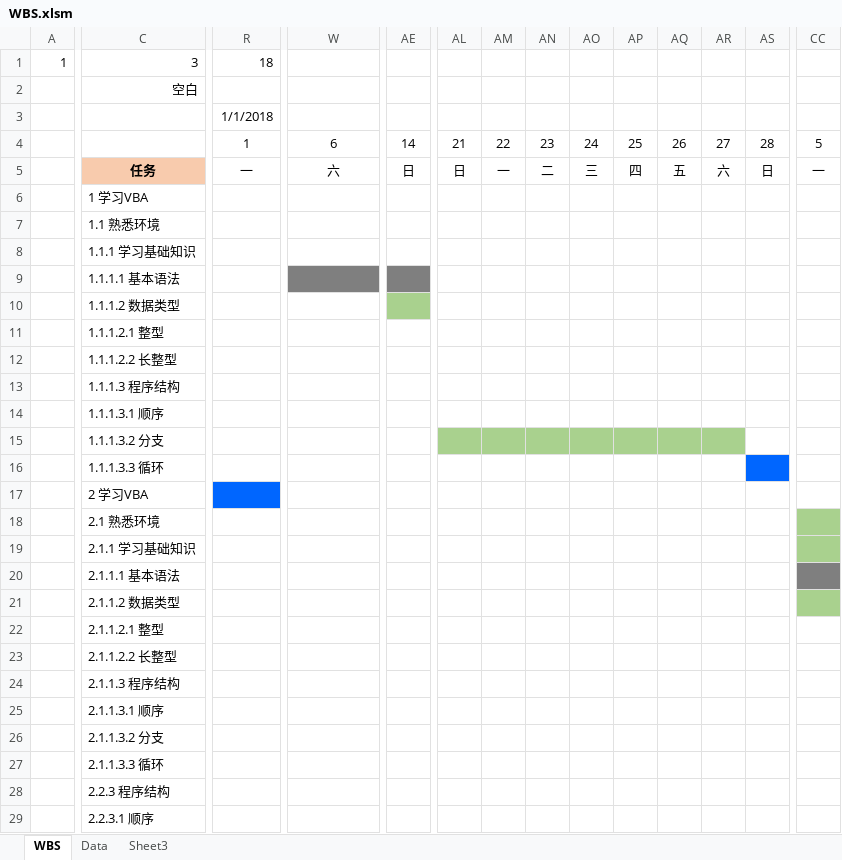
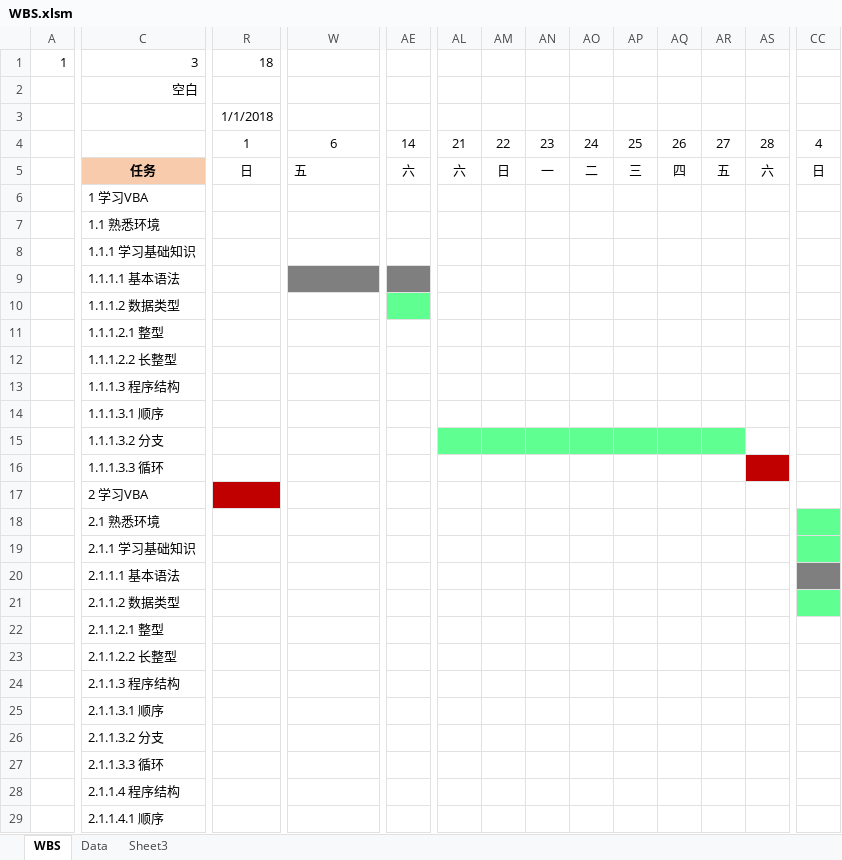
Before and after one commit to yulong2017/WbsGanttChart, an Excel workbook: WBS.xlsm, sheet WBS, drawn as a sheet; only a part is shown, gaps mark what is left out; values as stored, in another font and other column widths than the file's, no borders; charts and pictures and conditional formats not drawn; removed rows and columns are numbered as before the commit, all else as after; rows hold the shown columns only; the diff covers the shown part only; the diff names each change by its address in the sheet, - before the commit and + after, or states it on an @@ line.

Commit message:
对应current day line

```diff
--- a/WBS.xlsm (sheet WBS)
+++ b/WBS.xlsm (sheet WBS)
-row 4:  |  | 1 | 6 | 14 | 21 | 22 | 23 | 24 | 25 | 26 | 27 | 28 | 5
+row 4:  |  | 1 | 6 | 14 | 21 | 22 | 23 | 24 | 25 | 26 | 27 | 28 | 4
-R5: 一
+R5: 日
-W5: 六
+W5: 五
-W5 alignment: center
+W5 alignment: left
-AE5: 日
+AE5: 六
-AL5: 日
+AL5: 六
-AM5: 一
+AM5: 日
-AN5: 二
+AN5: 一
-AO5: 三
+AO5: 二
-AP5: 四
+AP5: 三
-AQ5: 五
+AQ5: 四
-AR5: 六
+AR5: 五
-AS5: 日
+AS5: 六
-CC5: 一
+CC5: 日
-AE10 fill: #A9D18E
+AE10 fill: #5FFF91
-AL15:AR15 fill: #A9D18E
+AL15:AR15 fill: #5FFF91
-AS16 fill: #0066FF
+AS16 fill: #C00000
-R17 fill: #0066FF
+R17 fill: #C00000
-CC18 fill: #A9D18E
+CC18 fill: #5FFF91
-CC19 fill: #A9D18E
+CC19 fill: #5FFF91
-CC21 fill: #A9D18E
+CC21 fill: #5FFF91
-C28: 2.2.3 程序结构
+C28: 2.1.1.4 程序结构
-C29: 2.2.3.1 顺序
+C29: 2.1.1.4.1 顺序
```
Also changed, not shown: 151 edited cells and cell formats elsewhere in this sheet, charts or pictures.
